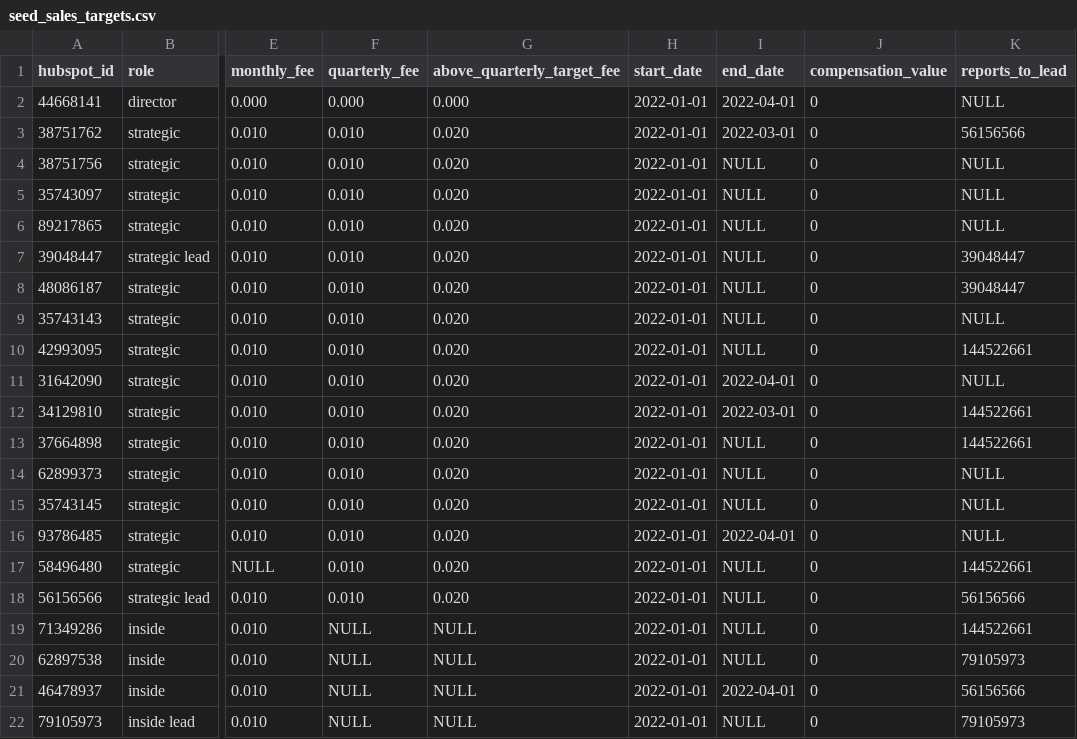
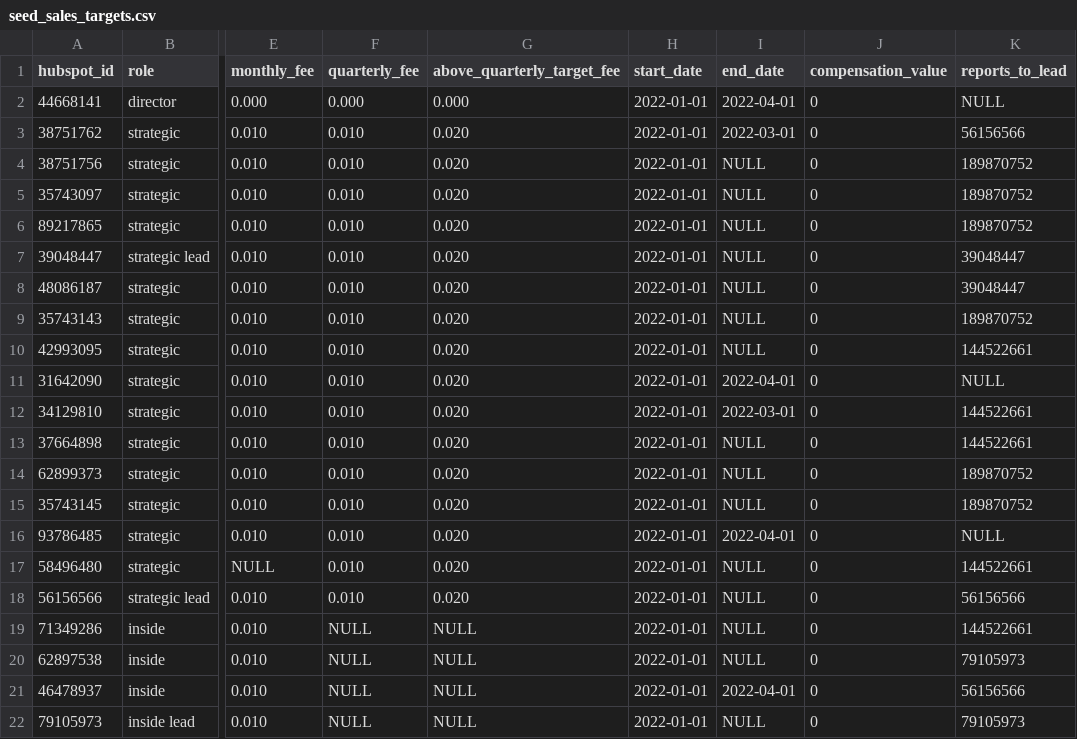
Before and after one commit to 3DHubs/dbt-core-network, a CSV file: seeds/seed_sales_targets.csv, drawn as a sheet; only a part is shown, gaps mark what is left out; the diff names each change by its address in the sheet, - before the commit and + after, or states it on an @@ line.

Commit message:
Sales data update (#352)
* refresh sales data

Co-authored-by: jurien@hubs.com <jurien@hubs.com>

```diff
--- a/seeds/seed_sales_targets.csv
+++ b/seeds/seed_sales_targets.csv
-K4:K6 (reports_to_lead): NULL
+K4:K6 (reports_to_lead): 189870752
-K9 (reports_to_lead): NULL
+K9 (reports_to_lead): 189870752
-K14:K15 (reports_to_lead): NULL
+K14:K15 (reports_to_lead): 189870752
```
